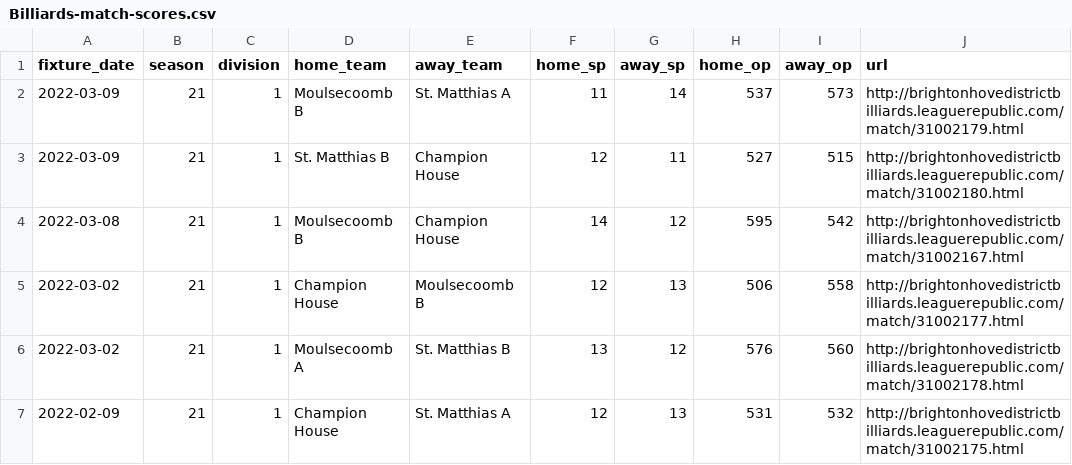
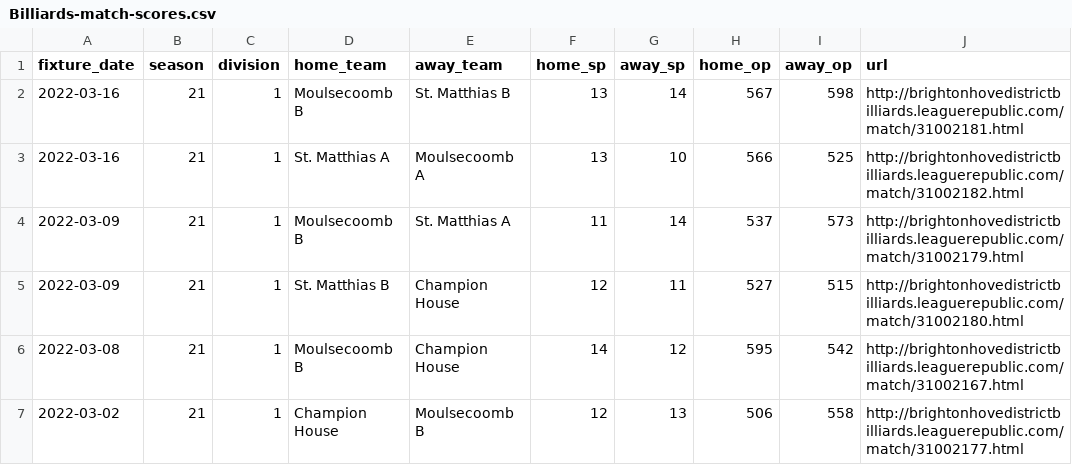
Before and after one commit to sheepworrier/bhdbsl, a CSV file: Billiards-match-scores.csv, drawn as a sheet; only a part is shown; the shorter side is filled out with more unchanged rows.

```diff
--- a/Billiards-match-scores.csv
+++ b/Billiards-match-scores.csv
@@ -1,2 +1,4 @@
 fixture_date,season,division,home_team,away_team,home_sp,away_sp,home_op,away_op,url
+2022-03-16,21,1,Moulsecoomb B,St. Matthias B,13,14,567,598,http://brightonhovedistrictbilliards.leaguerepublic.com/match/31002181.html
+2022-03-16,21,1,St. Matthias A,Moulsecoomb A,13,10,566,525,http://brightonhovedistrictbilliards.leaguerepublic.com/match/31002182.html
 2022-03-09,21,1,Moulsecoomb B,St. Matthias A,11,14,537,573,http://brightonhovedistrictbilliards.leaguerepublic.com/match/31002179.html
```
Also changed, not shown: Billiards-frame-scores.csv, New-website-frame-scores.csv, 10 other files.
